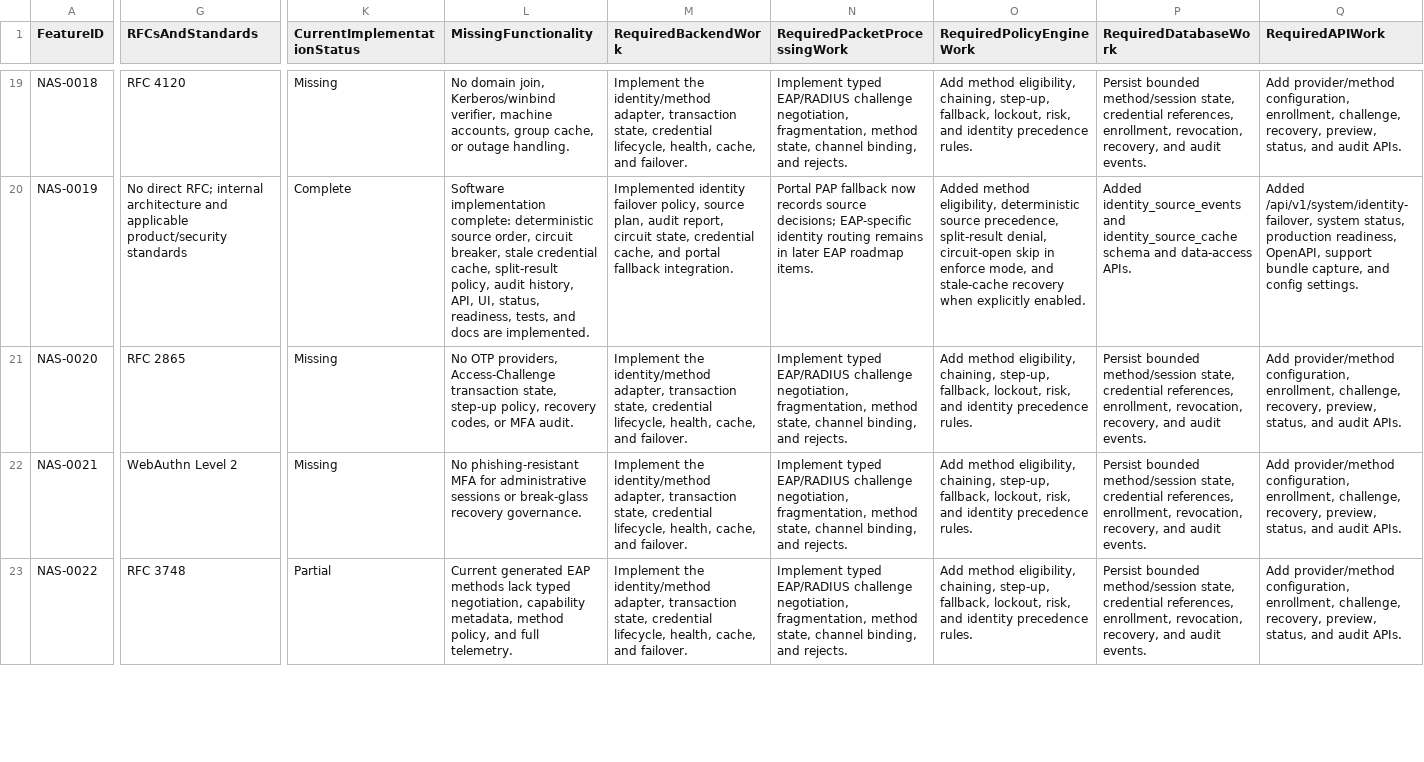
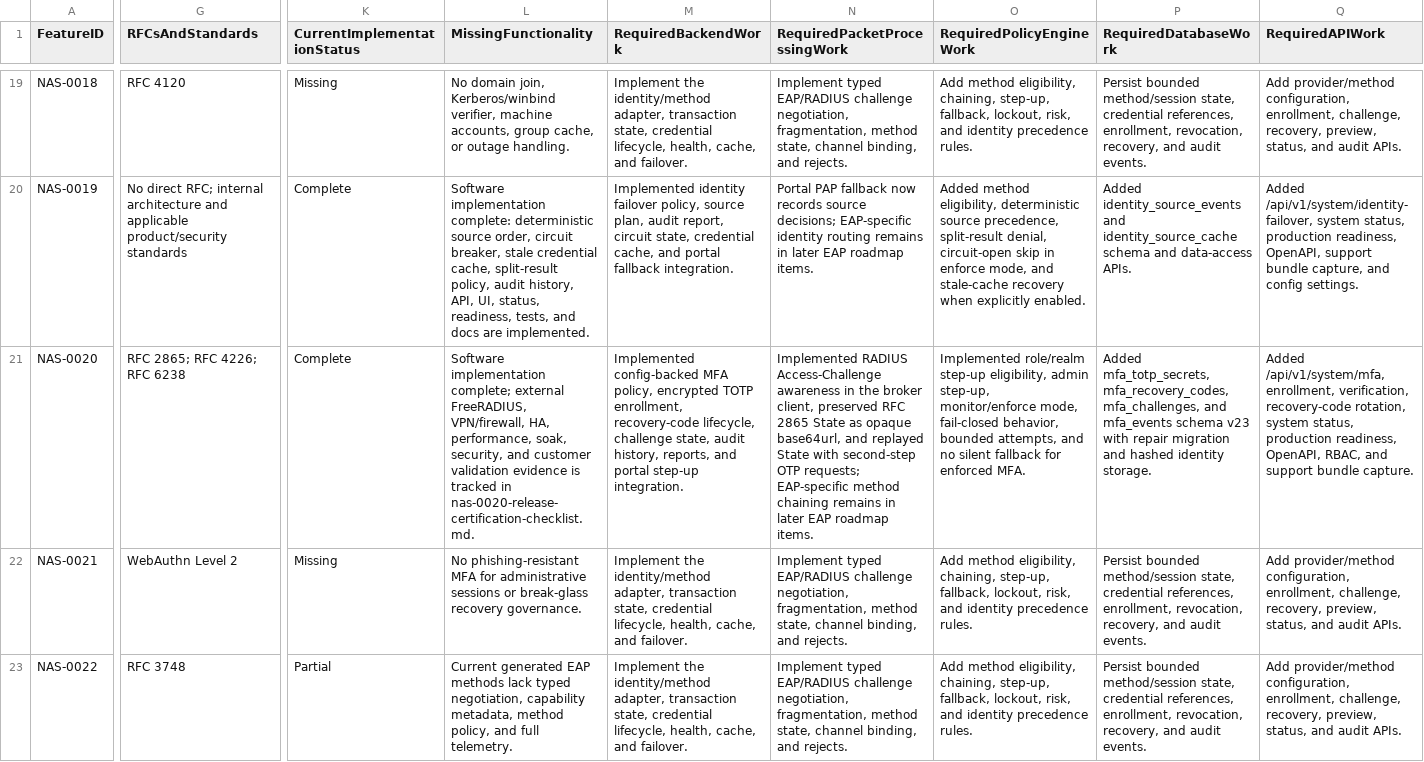
Before and after one commit to bikra1998m/aegisnas-pi4, a CSV file: docs/enterprise-nas-engineering-backlog.csv, drawn as a sheet; only a part is shown, gaps mark what is left out; the diff covers the shown part only; the diff names each change by its address in the sheet, - before the commit and + after, or states it on an @@ line.

Commit message:
feat(auth): implement NAS-0020 OTP challenge MFA

```diff
--- a/docs/enterprise-nas-engineering-backlog.csv
+++ b/docs/enterprise-nas-engineering-backlog.csv
-G21 (RFCsAndStandards): RFC 2865
+G21 (RFCsAndStandards): RFC 2865; RFC 4226; RFC 6238
-K21 (CurrentImplementationStatus): Missing
+K21 (CurrentImplementationStatus): Complete
-L21 (MissingFunctionality): No OTP providers, Access-Challenge transaction state, step-up policy, recovery codes, or MFA audit.
+L21 (MissingFunctionality): Software implementation complete; external FreeRADIUS, VPN/firewall, HA, performance, soak, security, and customer validation evidence is tracked in nas-0020-release-certification-checklist.md.
-M21 (RequiredBackendWork): Implement the identity/method adapter, transaction state, credential lifecycle, health, cache, and failover.
+M21 (RequiredBackendWork): Implemented config-backed MFA policy, encrypted TOTP enrollment, recovery-code lifecycle, challenge state, audit history, reports, and portal step-up integration.
-N21 (RequiredPacketProcessingWork): Implement typed EAP/RADIUS challenge negotiation, fragmentation, method state, channel binding, and rejects.
+N21 (RequiredPacketProcessingWork): Implemented RADIUS Access-Challenge awareness in the broker client, preserved RFC 2865 State as opaque base64url, and replayed State with second-step OTP requests; EAP-specific method chaining remains in later EAP roadmap items.
-O21 (RequiredPolicyEngineWork): Add method eligibility, chaining, step-up, fallback, lockout, risk, and identity precedence rules.
+O21 (RequiredPolicyEngineWork): Implemented role/realm step-up eligibility, admin step-up, monitor/enforce mode, fail-closed behavior, bounded attempts, and no silent fallback for enforced MFA.
-P21 (RequiredDatabaseWork): Persist bounded method/session state, credential references, enrollment, revocation, recovery, and audit events.
+P21 (RequiredDatabaseWork): Added mfa_totp_secrets, mfa_recovery_codes, mfa_challenges, and mfa_events schema v23 with repair migration and hashed identity storage.
-Q21 (RequiredAPIWork): Add provider/method configuration, enrollment, challenge, recovery, preview, status, and audit APIs.
+Q21 (RequiredAPIWork): Added /api/v1/system/mfa, enrollment, verification, recovery-code rotation, system status, production readiness, OpenAPI, RBAC, and support bundle capture.
```
Also changed, not shown: 5 edited cells elsewhere in this file, 33 other files.
